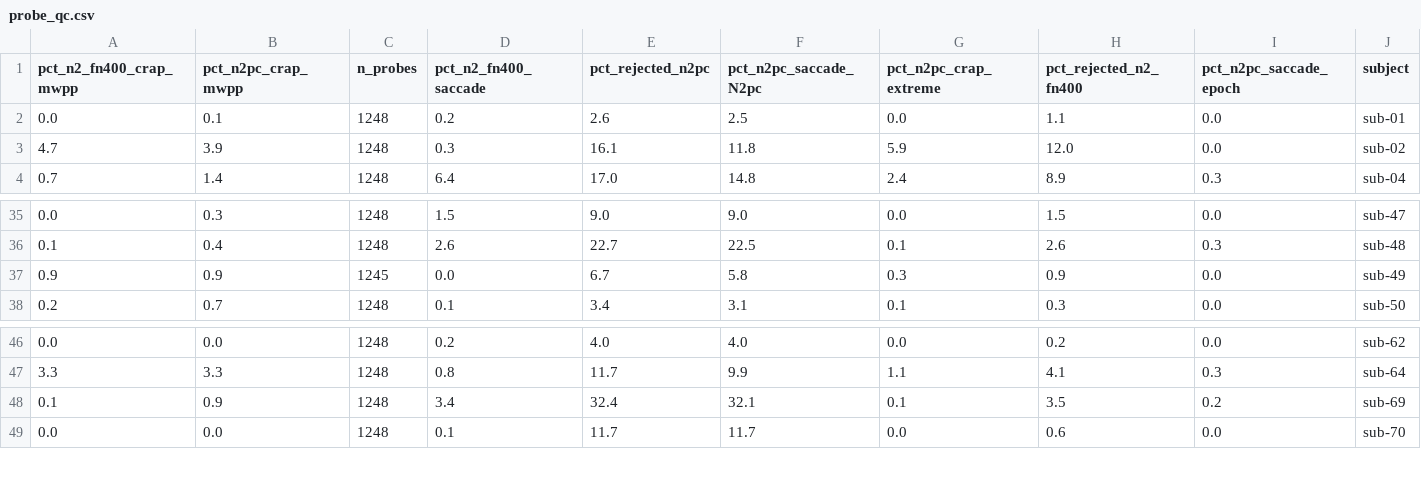
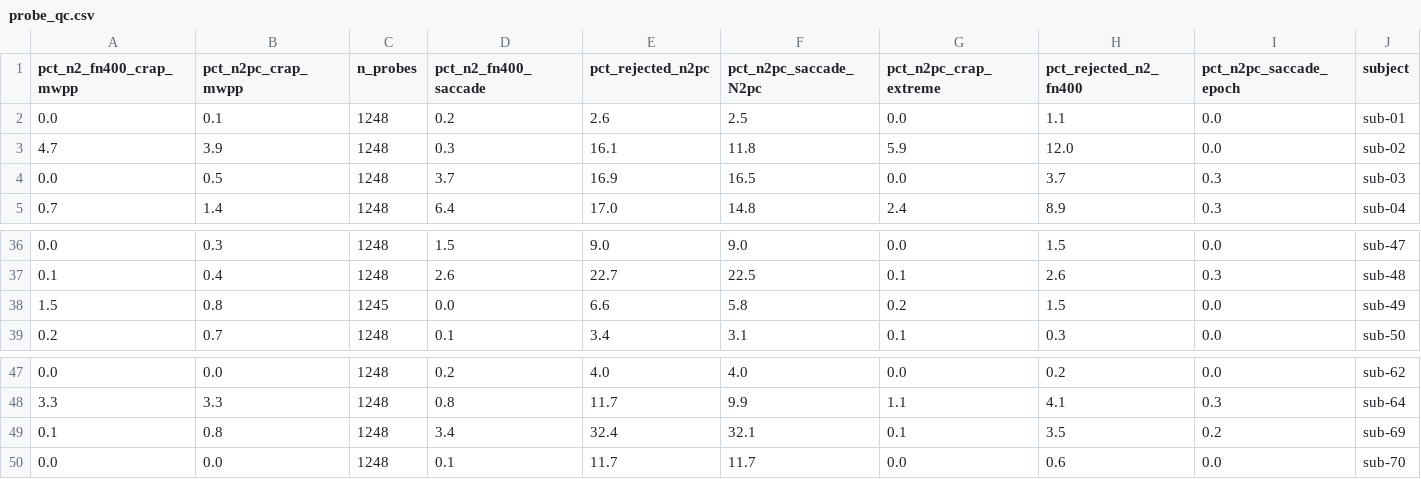
Before and after one commit to HananeRam/vwm-erp-julia-probe, a CSV file: results/probe_qc.csv, drawn as a sheet; only a part is shown, gaps mark what is left out; removed rows and columns are numbered as before the commit, all else as after; rows hold the shown columns only; the diff names each change by its address in the sheet, - before the commit and + after, or states it on an @@ line.

```diff
--- a/results/probe_qc.csv
+++ b/results/probe_qc.csv
+row 4: 0.0 | 0.5 | 1248 | 3.7 | 16.9 | 16.5 | 0.0 | 3.7 | 0.3 | sub-03
-row 37: 0.9 | 0.9 | 1245 | 0.0 | 6.7 | 5.8 | 0.3 | 0.9 | 0.0 | sub-49
+row 38: 1.5 | 0.8 | 1245 | 0.0 | 6.6 | 5.8 | 0.2 | 1.5 | 0.0 | sub-49
-B49 (pct_n2pc_crap_mwpp): 0.9
+B49 (pct_n2pc_crap_mwpp): 0.8
```
Also changed, not shown: results/descriptives.csv, results/grand_averages.csv, 37 other files.
